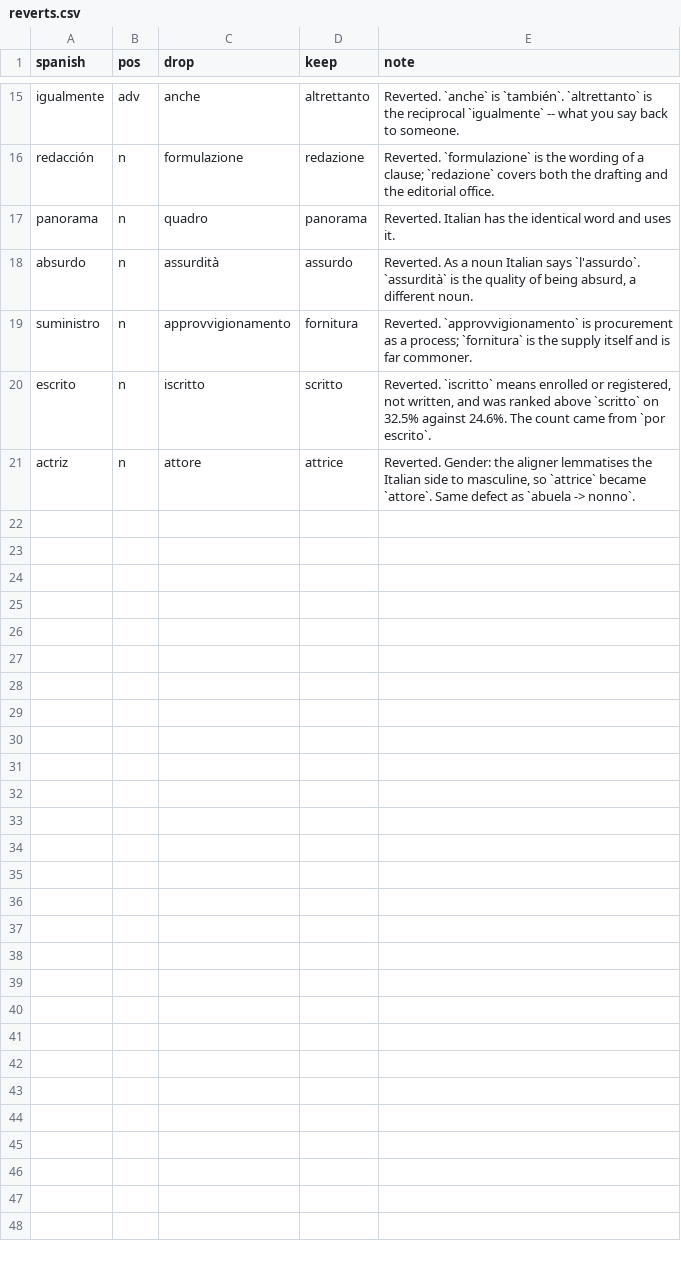
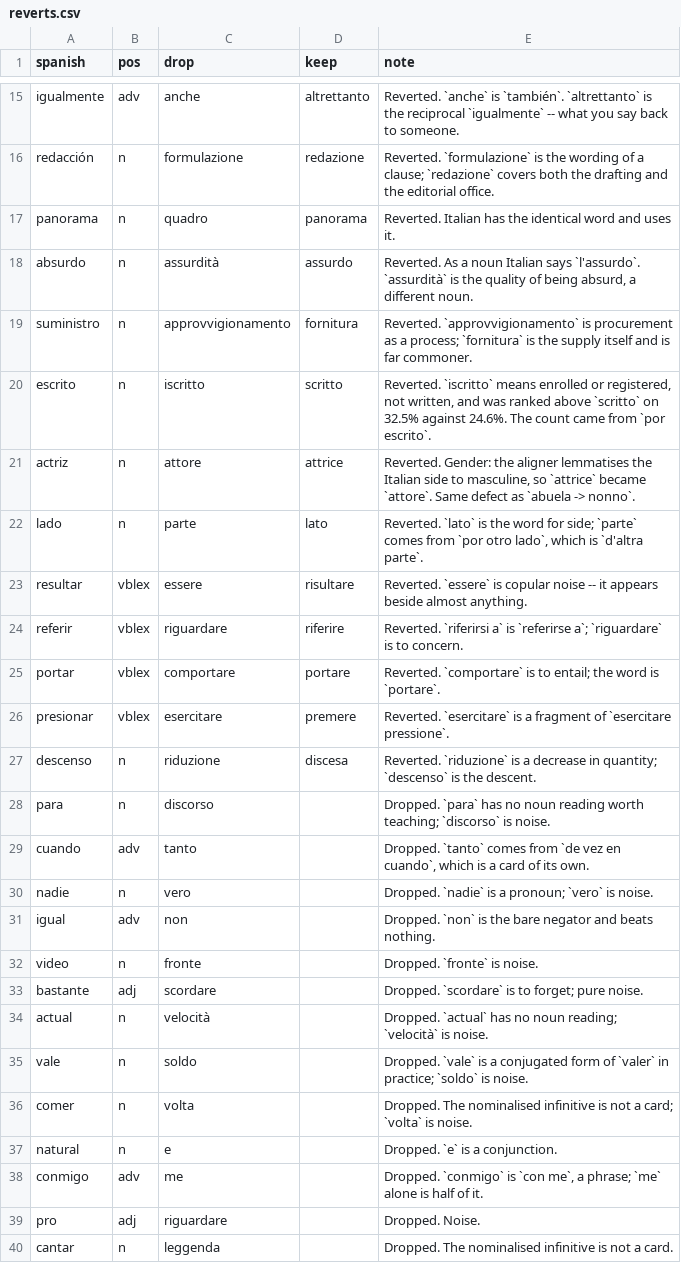
Before and after one commit to RachelCol/spanish_app, a CSV file: content/reverts.csv, drawn as a sheet; only a part is shown, gaps mark what is left out; the diff covers the shown part only.

Commit message:
Finish the review, and stop words vanishing without anyone seeing
A word in the lexicon is a word we set out to learn, so it should not
disappear silently. Three routes did that, all found by reading
review_dropped_pos, which nobody had looked at:

  `si` is a conjunction, and function words take the dictionary alone, so
  when the dictionary held nothing the word went -- though the corpus reads
  `se` at 69.6% and aligns it at 0.78.

  `mayor` is tagged a noun and nothing else, so the corpus was asked about
  `mayor|n` and answered noise, while untagged it aligns to `maggiore`.

  `soler` is written `suele` and `suelen`, so it has no corpus rows at all --
  which is why it was set by hand, and the hand setting was then thrown away
  by three separate guards before it could apply.

Words with no card now fall back to the untagged alignment when it is
confident, and a hand-set word outranks every corpus guard. si, cuando,
mayor, demas, mi, video, conmigo, contigo, soler, editar, atrever, apoderar,
inmigrar and delinquir all have cards again.

From the corpus-only and overruled lists: 6 reverts where the corpus caught a
fragment rather than a word, and 19 readings dropped outright -- `nadie` is
not `vero`, `para` is not `discorso`. Dropping them uncovered the right answer
underneath: para reads `per`, nadie `nessuno`, actual `attuale` at 60.7%.

One pattern worth the name: `lastimar`, `bañar` and `afeitar` all answered
`fare`, each from a different Italian phrasal verb -- fare male, fare il
bagno, farsi la barba.

44 more entries that were not words: given names, letter names, English,
plurals, and inflected forms whose base is already a card.

review_additions needs no action. Those are candidates the pipeline already
declined, and declining them is right: `dar -> ringraziare` is from dar las
gracias, `haber -> aver` is a truncation.

```diff
--- a/content/reverts.csv
+++ b/content/reverts.csv
@@ -21 +21,20 @@ escrito,n,iscritto,scritto,"Reverted. `iscritto` means enrolled or registered, n
 actriz,n,attore,attrice,"Reverted. Gender: the aligner lemmatises the Italian side to masculine, so `attrice` became `attore`. Same defect as `abuela -> nonno`."
+lado,n,parte,lato,"Reverted. `lato` is the word for side; `parte` comes from `por otro lado`, which is `d'altra parte`."
+resultar,vblex,essere,risultare,Reverted. `essere` is copular noise -- it appears beside almost anything.
+referir,vblex,riguardare,riferire,Reverted. `riferirsi a` is `referirse a`; `riguardare` is to concern.
+portar,vblex,comportare,portare,Reverted. `comportare` is to entail; the word is `portare`.
+presionar,vblex,esercitare,premere,Reverted. `esercitare` is a fragment of `esercitare pressione`.
+descenso,n,riduzione,discesa,Reverted. `riduzione` is a decrease in quantity; `descenso` is the descent.
+para,n,discorso,,Dropped. `para` has no noun reading worth teaching; `discorso` is noise.
+cuando,adv,tanto,,"Dropped. `tanto` comes from `de vez en cuando`, which is a card of its own."
+nadie,n,vero,,Dropped. `nadie` is a pronoun; `vero` is noise.
+igual,adv,non,,Dropped. `non` is the bare negator and beats nothing.
+video,n,fronte,,Dropped. `fronte` is noise.
+bastante,adj,scordare,,Dropped. `scordare` is to forget; pure noise.
+actual,n,velocità,,Dropped. `actual` has no noun reading; `velocità` is noise.
+vale,n,soldo,,Dropped. `vale` is a conjugated form of `valer` in practice; `soldo` is noise.
+comer,n,volta,,Dropped. The nominalised infinitive is not a card; `volta` is noise.
+natural,n,e,,Dropped. `e` is a conjunction.
+conmigo,adv,me,,"Dropped. `conmigo` is `con me`, a phrase; `me` alone is half of it."
+pro,adj,riguardare,,Dropped. Noise.
+cantar,n,leggenda,,Dropped. The nominalised infinitive is not a card.
```
Also changed, not shown: 12 added rows elsewhere in this file, content/excluded.csv, content/overrides.csv, 9 other files.
